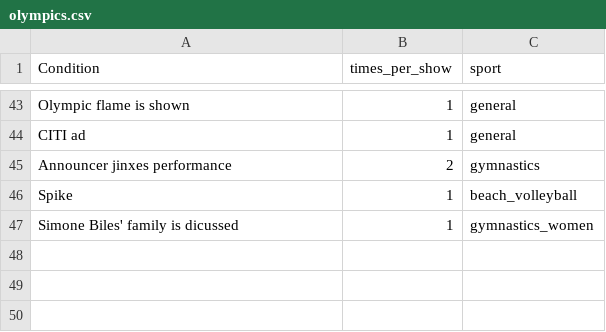
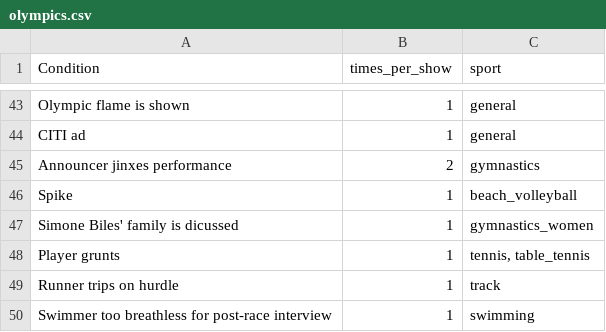
Before and after one commit to kpully/tv-game, a CSV file: data/olympics.csv, drawn as a sheet; only a part is shown, gaps mark what is left out.

Commit message:
more conditions!

```diff
--- a/data/olympics.csv
+++ b/data/olympics.csv
@@ -47 +47,4 @@ Spike,1,beach_volleyball
 Simone Biles' family is dicussed,1,gymnastics_women
+Player grunts,1,"tennis, table_tennis"
+Runner trips on hurdle,1,track
+Swimmer too breathless for post-race interview,1,swimming
```
